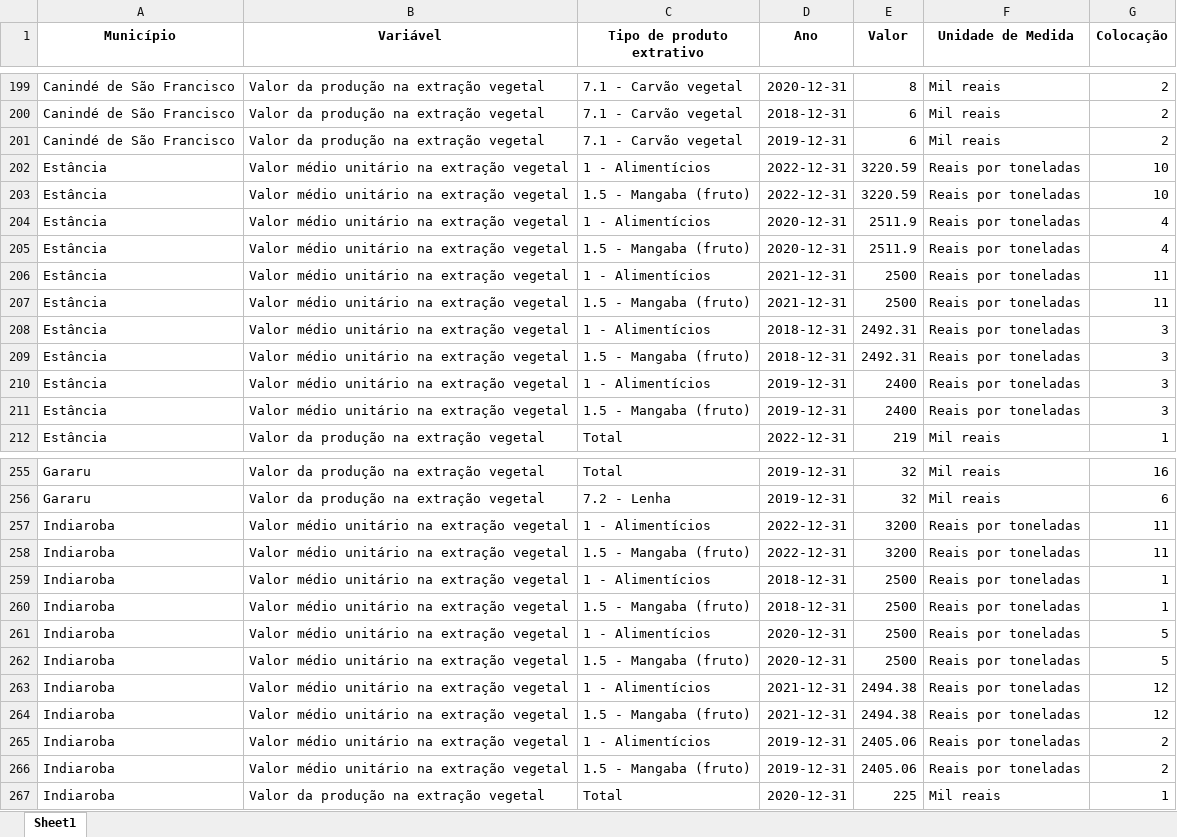
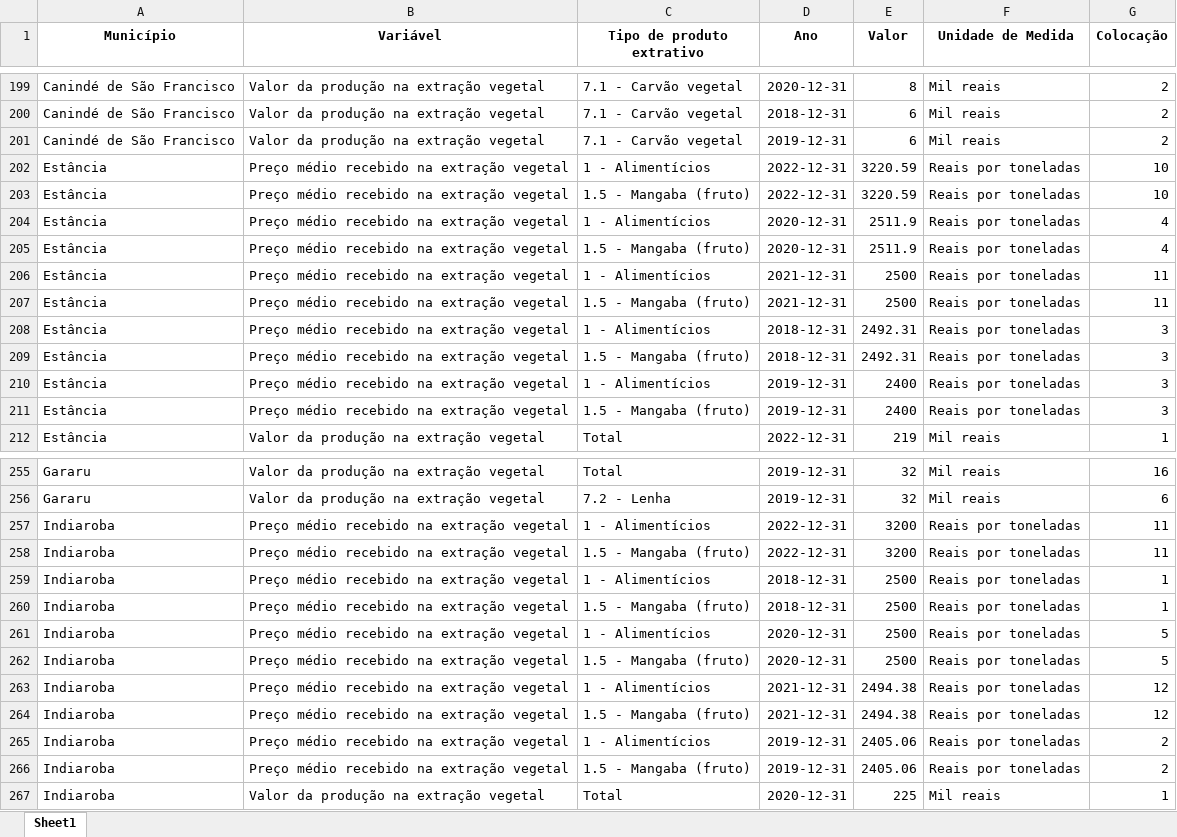
Before and after one commit to anuariosocieconomico/SP8, an Excel workbook: Municípios/Data/PEVS_extracao.xlsx, sheet Sheet1, drawn as a sheet; only a part is shown, gaps mark what is left out; values as stored, in another font and other column widths than the file's, no borders; the diff covers the shown part only; the diff names each change by its address in the sheet, - before the commit and + after, or states it on an @@ line.

```diff
--- a/Municípios/Data/PEVS_extracao.xlsx (sheet Sheet1)
+++ b/Municípios/Data/PEVS_extracao.xlsx (sheet Sheet1)
-B202:B211 (Variável): Valor médio unitário na extração vegetal
+B202:B211 (Variável): Preço médio recebido na extração vegetal
-B257:B266 (Variável): Valor médio unitário na extração vegetal
+B257:B266 (Variável): Preço médio recebido na extração vegetal
```
Also changed, not shown: 200 edited cells elsewhere in this sheet, Municípios/Data/PEVS_area.xlsx, Municípios/Data/PEVS_silvicultura.xlsx.
